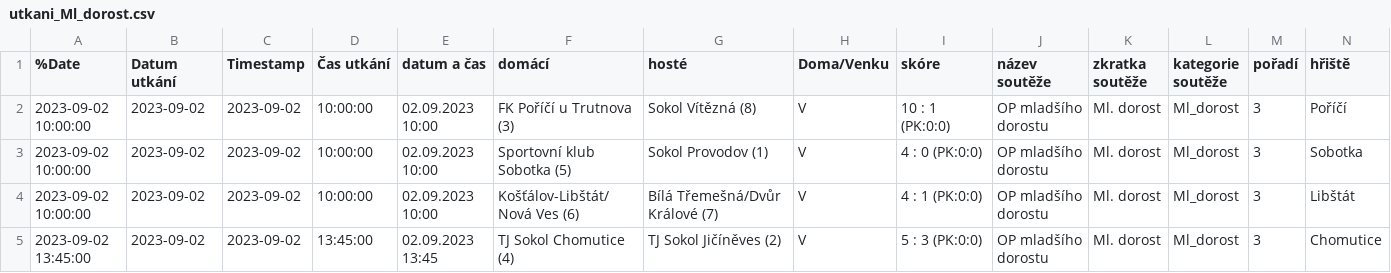
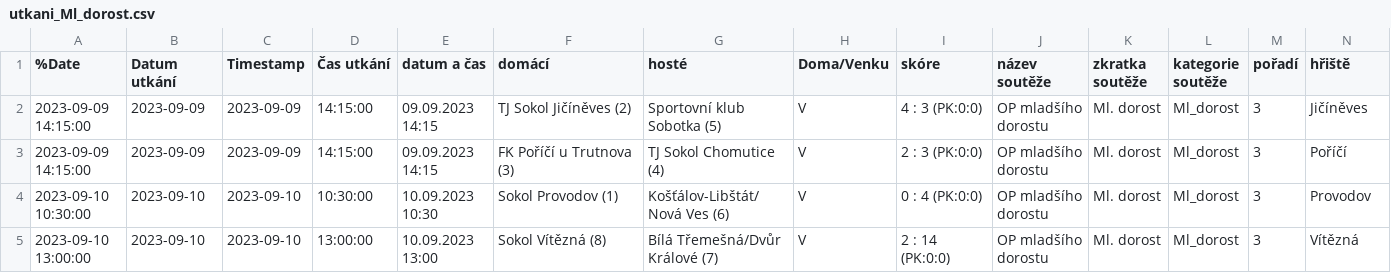
Before and after one commit to MustafaHadzi/bt_matches, a CSV file: utkani_Ml_dorost.csv, drawn as a sheet; only a part is shown; removed rows and columns are numbered as before the commit, all else as after; rows hold the shown columns only; the diff names each change by its address in the sheet, - before the commit and + after, or states it on an @@ line.

Commit message:
Committing file utkani_Ml_dorost.csv

```diff
--- a/utkani_Ml_dorost.csv
+++ b/utkani_Ml_dorost.csv
+row 2: 2023-09-09 14:15:00 | 2023-09-09 | 2023-09-09 | 14:15:00 | 09.09.2023 14:15 | TJ Sokol Jičíněves (2) | Sportovní klub Sobotka (5) | V | 4 : 3 (PK:0:0) | OP mladšího dorostu | Ml. dorost | Ml_dorost | 3 | Jičíněves
-A3 (%Date): 2023-09-02 10:00:00
+A3 (%Date): 2023-09-09 14:15:00
-B3 (Datum utkání): 2023-09-02
+B3 (Datum utkání): 2023-09-09
-C3 (Timestamp): 2023-09-02
+C3 (Timestamp): 2023-09-09
-D3 (Čas utkání): 10:00:00
+D3 (Čas utkání): 14:15:00
-E3 (datum a čas): 02.09.2023 10:00
+E3 (datum a čas): 09.09.2023 14:15
-G3 (hosté): Sokol Vítězná (8)
+G3 (hosté): TJ Sokol Chomutice (4)
-I3 (skóre): 10 : 1 (PK:0:0)
+I3 (skóre): 2 : 3 (PK:0:0)
-A4 (%Date): 2023-09-02 10:00:00
+A4 (%Date): 2023-09-10 10:30:00
-B4:B5 (Datum utkání): 2023-09-02
+B4:B5 (Datum utkání): 2023-09-10
-C4:C5 (Timestamp): 2023-09-02
+C4:C5 (Timestamp): 2023-09-10
-D4 (Čas utkání): 10:00:00
+D4 (Čas utkání): 10:30:00
-E4 (datum a čas): 02.09.2023 10:00
+E4 (datum a čas): 10.09.2023 10:30
-F4 (domácí): Sportovní klub Sobotka (5)
+F4 (domácí): Sokol Provodov (1)
-G4 (hosté): Sokol Provodov (1)
+G4 (hosté): Košťálov-Libštát/Nová Ves (6)
-I4 (skóre): 4 : 0 (PK:0:0)
+I4 (skóre): 0 : 4 (PK:0:0)
-N4 (hřiště): Sobotka
+N4 (hřiště): Provodov
-A5 (%Date): 2023-09-02 10:00:00
+A5 (%Date): 2023-09-10 13:00:00
-D5 (Čas utkání): 10:00:00
+D5 (Čas utkání): 13:00:00
-E5 (datum a čas): 02.09.2023 10:00
+E5 (datum a čas): 10.09.2023 13:00
-F5 (domácí): Košťálov-Libštát/Nová Ves (6)
+F5 (domácí): Sokol Vítězná (8)
-I5 (skóre): 4 : 1 (PK:0:0)
+I5 (skóre): 2 : 14 (PK:0:0)
-N5 (hřiště): Libštát
+N5 (hřiště): Vítězná
-row 5: 2023-09-02 13:45:00 | 2023-09-02 | 2023-09-02 | 13:45:00 | 02.09.2023 13:45 | TJ Sokol Chomutice (4) | TJ Sokol Jičíněves (2) | V | 5 : 3 (PK:0:0) | OP mladšího dorostu | Ml. dorost | Ml_dorost | 3 | Chomutice
```
